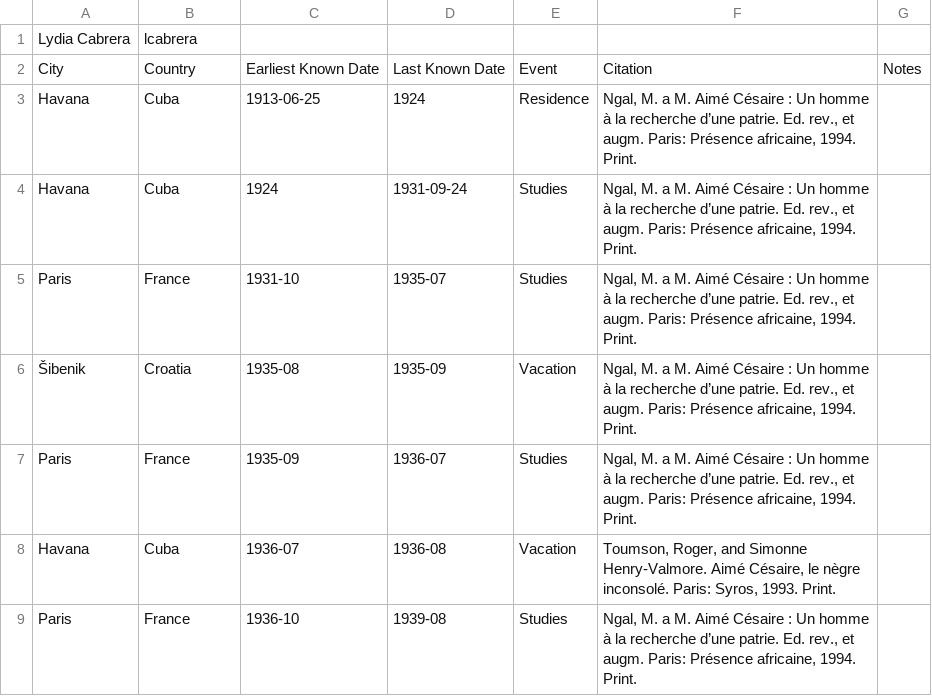
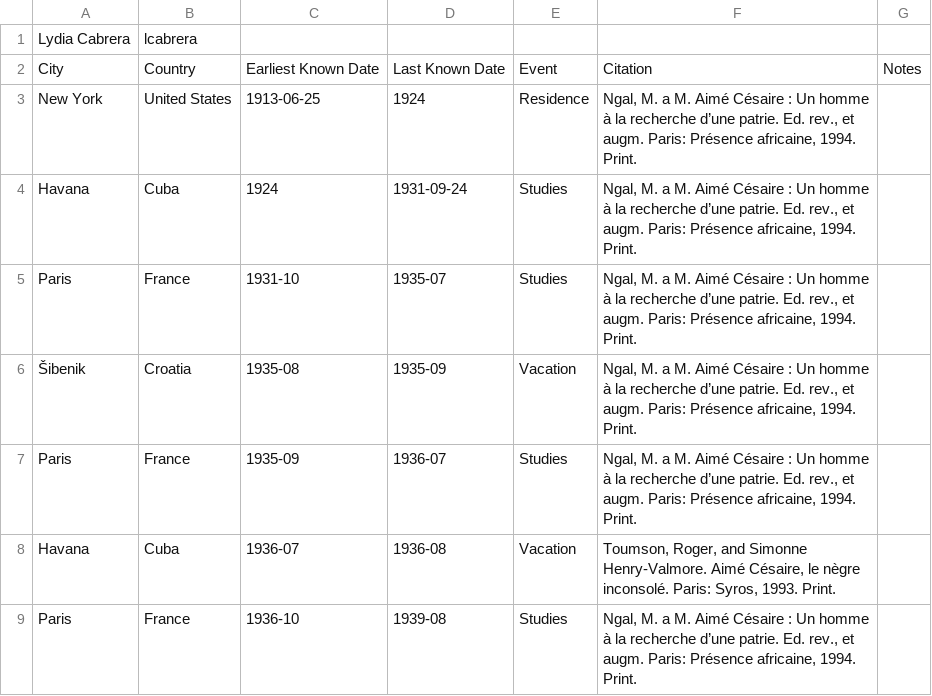
Before and after one commit to watershed-caribbean/itsb, a CSV file: python/raw-data/Test2.csv, drawn as a sheet; only a part is shown.

```diff
--- a/python/raw-data/Test2.csv
+++ b/python/raw-data/Test2.csv
@@ -2,3 +2,3 @@ Lydia Cabrera,lcabrera,,,,,
 City,Country,Earliest Known Date,Last Known Date,Event,Citation,Notes
-Havana,Cuba,1913-06-25,1924,Residence,"Ngal, M. a M. Aimé Césaire : Un homme à la recherche d’une patrie. Ed. rev.,  et augm. Paris: Présence africaine, 1994. Print.",
+New York,United States,1913-06-25,1924,Residence,"Ngal, M. a M. Aimé Césaire : Un homme à la recherche d’une patrie. Ed. rev.,  et augm. Paris: Présence africaine, 1994. Print.",
 Havana,Cuba,1924,1931-09-24,Studies,"Ngal, M. a M. Aimé Césaire : Un homme à la recherche d’une patrie. Ed. rev.,  et augm. Paris: Présence africaine, 1994. Print.",
```
Also changed, not shown: 4 other files.
